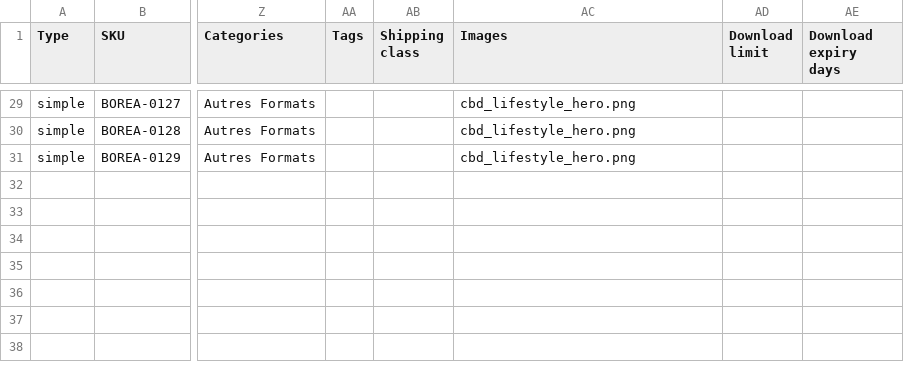
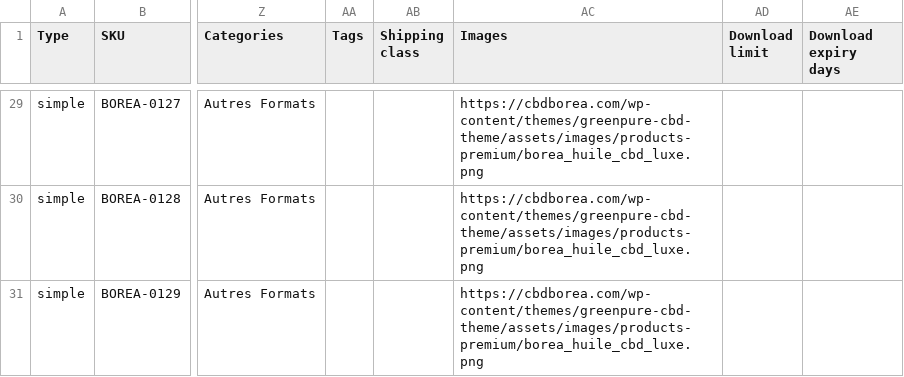
Before and after one commit to magnawebsl-web/greenpure-cbd-theme, a CSV file: data/woocommerce_products_import.csv, drawn as a sheet; only a part is shown, gaps mark what is left out; the diff covers the shown part only; the diff names each change by its address in the sheet, - before the commit and + after, or states it on an @@ line.

Commit message:
Fix: Ensure premium images are used and shop page is functional, update CSV with full image URLs

```diff
--- a/data/woocommerce_products_import.csv
+++ b/data/woocommerce_products_import.csv
-AC29:AC31 (Images): cbd_lifestyle_hero.png
+AC29:AC31 (Images): https://cbdborea.com/wp-content/themes/greenpure-cbd-theme/assets/images/products-premium/borea_huile_cbd_luxe.png
```
Also changed, not shown: 27 edited cells elsewhere in this file, 8 other files.
